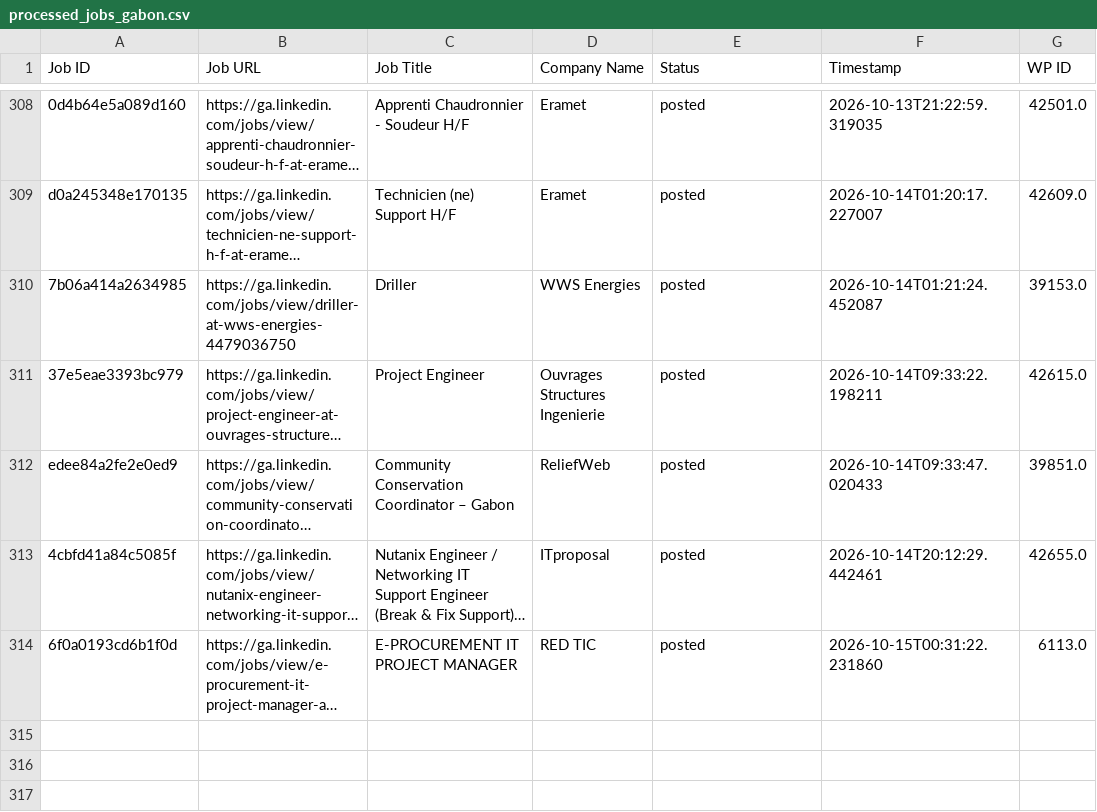
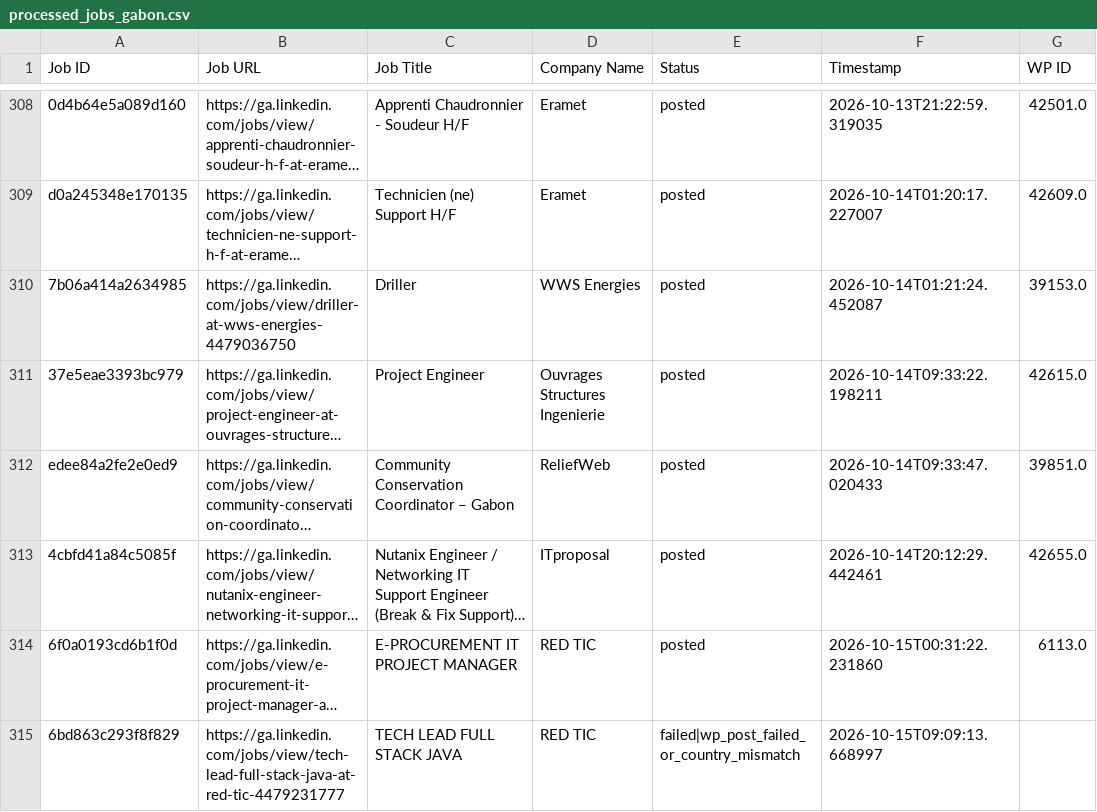
Before and after one commit to projectfetcher/ga, a CSV file: processed_jobs_gabon.csv, drawn as a sheet; only a part is shown, gaps mark what is left out; long unchanged cells end in …; the diff names each change by its address in the sheet, - before the commit and + after, or states it on an @@ line.

```diff
--- a/processed_jobs_gabon.csv
+++ b/processed_jobs_gabon.csv
+row 315: 6bd863c293f8f829 | https://ga.linkedin.com/jobs/view/tech-lead-full-stack-java-at-red-tic-4479231777 | TECH LEAD FULL STACK JAVA | RED TIC | failed|wp_post_failed_or_country_mismatch | 2026-10-15T09:09:13.668997
```
